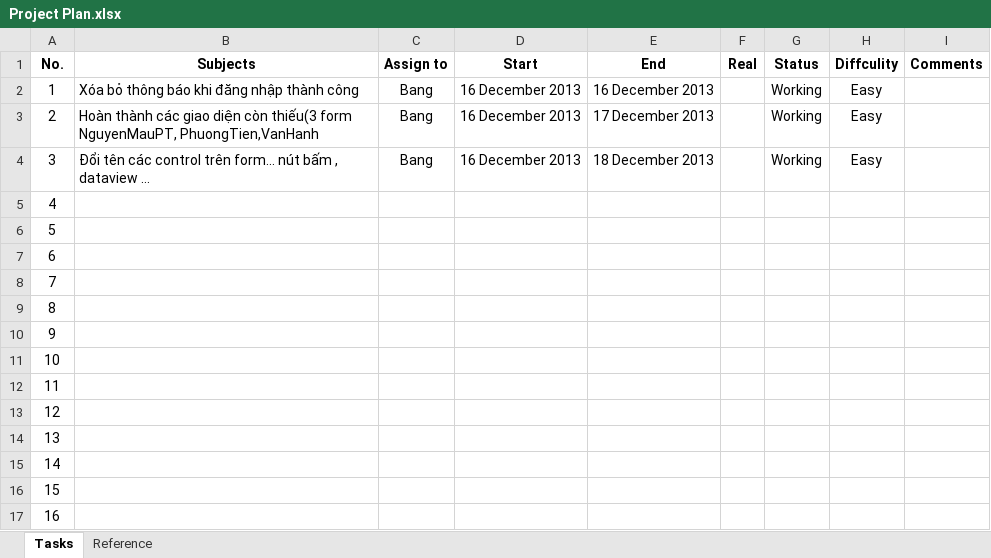
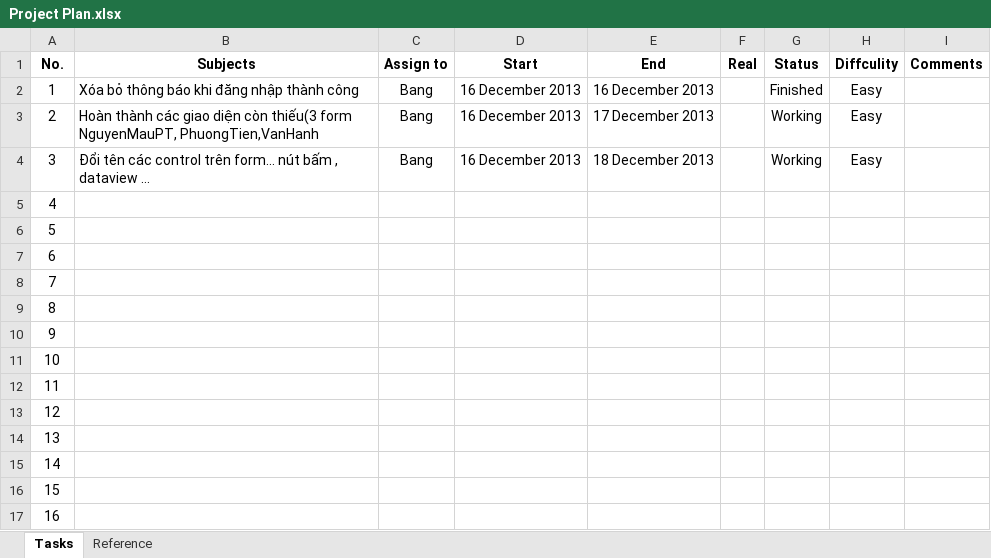
Before and after one commit to pthdnq/csharp-project-nduang, an Excel workbook: Projects/QLPhuongTien/dev/management/Project Plan.xlsx, sheet Tasks, drawn as a sheet; values as stored, in another font and other column widths than the file's, no borders; conditional formats not drawn; the diff names each change by its address in the sheet, - before the commit and + after, or states it on an @@ line.

```diff
--- a/Projects/QLPhuongTien/dev/management/Project Plan.xlsx (sheet Tasks)
+++ b/Projects/QLPhuongTien/dev/management/Project Plan.xlsx (sheet Tasks)
-G2 (Status): Working
+G2 (Status): Finished
```
Also changed, not shown: 15 other files.
